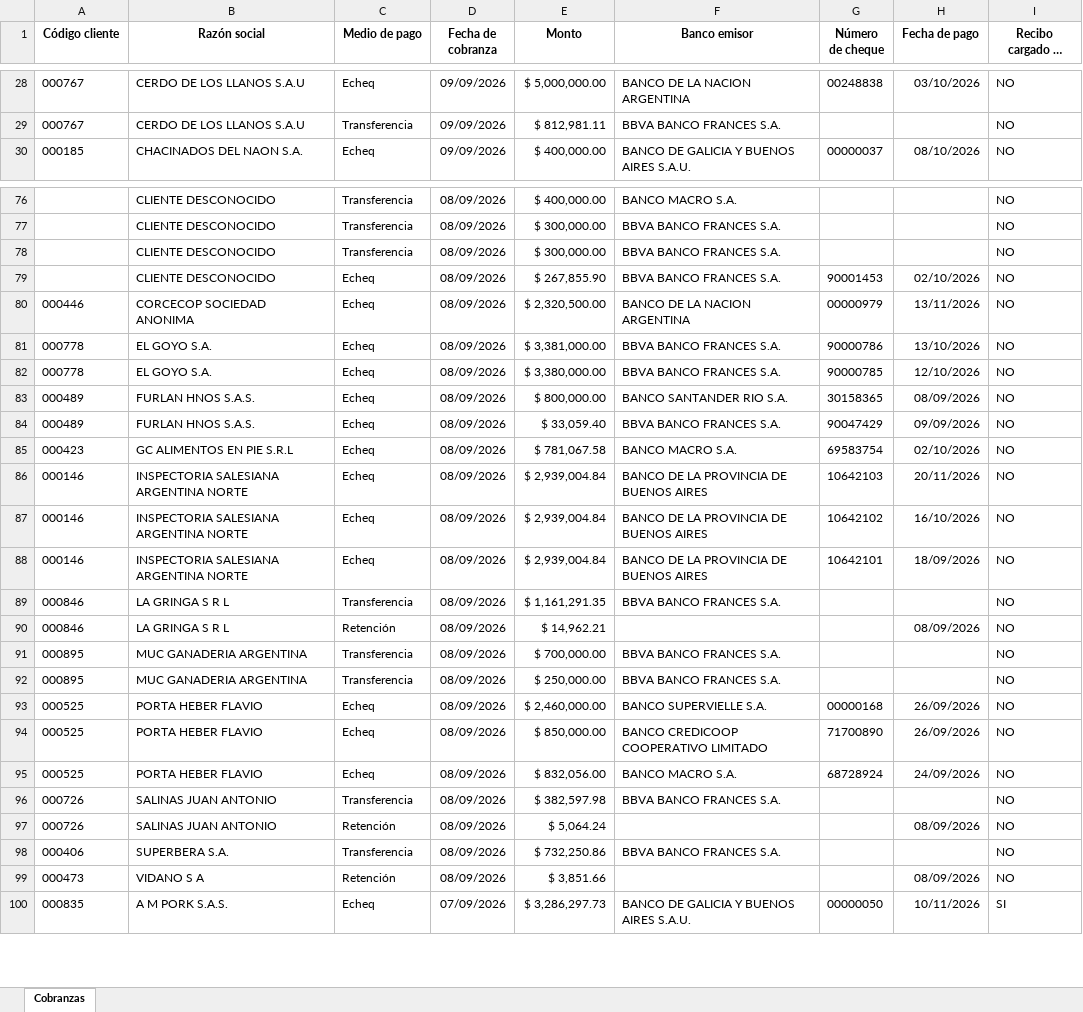
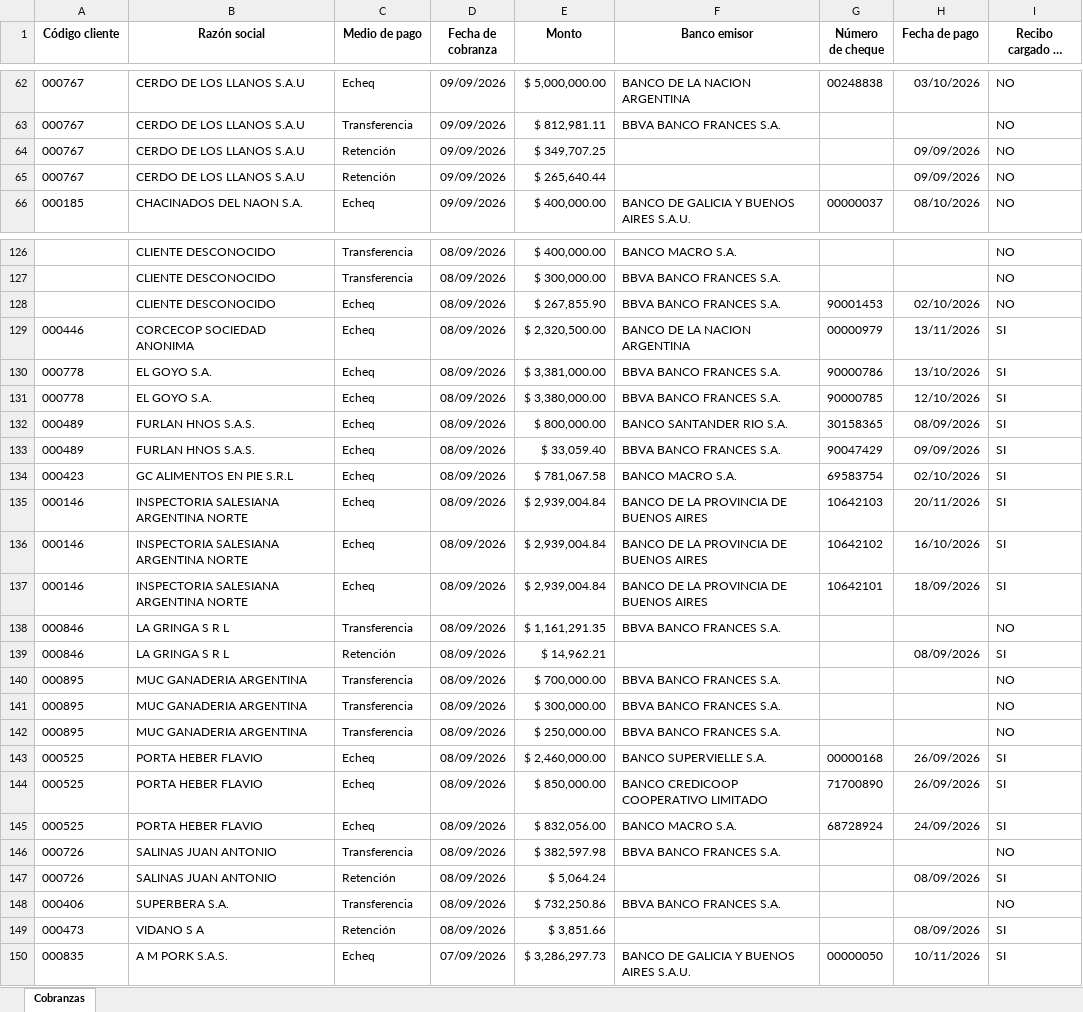
Before and after one commit to nicodellai/Dashboard-cobranzas, an Excel workbook: cobranzas.xlsx, sheet Cobranzas, drawn as a sheet; only a part is shown, gaps mark what is left out; long unchanged cells end in …; values as stored, in another font and other column widths than the file's, no borders; removed rows and columns are numbered as before the commit, all else as after; the diff covers the shown part only; the diff names each change by its address in the sheet, - before the commit and + after, or states it on an @@ line.

```diff
--- a/cobranzas.xlsx (sheet Cobranzas)
+++ b/cobranzas.xlsx (sheet Cobranzas)
+row 64: 000767 | CERDO DE LOS LLANOS S.A.U | Retención | 09/09/2026 | $ 349,707.25 |  |  | 09/09/2026 | NO
+row 65: 000767 | CERDO DE LOS LLANOS S.A.U | Retención | 09/09/2026 | $ 265,640.44 |  |  | 09/09/2026 | NO
-row 78:  | CLIENTE DESCONOCIDO | Transferencia | 08/09/2026 | $ 300,000.00 | BBVA BANCO FRANCES S.A. |  |  | NO
-I129:I137 (Recibo cargado en TANGO): NO
+I129:I137 (Recibo cargado en TANGO): SI
-I139 (Recibo cargado en TANGO): NO
+I139 (Recibo cargado en TANGO): SI
+row 141: 000895 | MUC GANADERIA ARGENTINA | Transferencia | 08/09/2026 | $ 300,000.00 | BBVA BANCO FRANCES S.A. |  |  | NO
-I143:I145 (Recibo cargado en TANGO): NO
+I143:I145 (Recibo cargado en TANGO): SI
-I147 (Recibo cargado en TANGO): NO
+I147 (Recibo cargado en TANGO): SI
-I149 (Recibo cargado en TANGO): NO
+I149 (Recibo cargado en TANGO): SI
```
Also changed, not shown: 49 added rows, 1 removed row and 33 edited cells elsewhere in this sheet, 1 other file.
